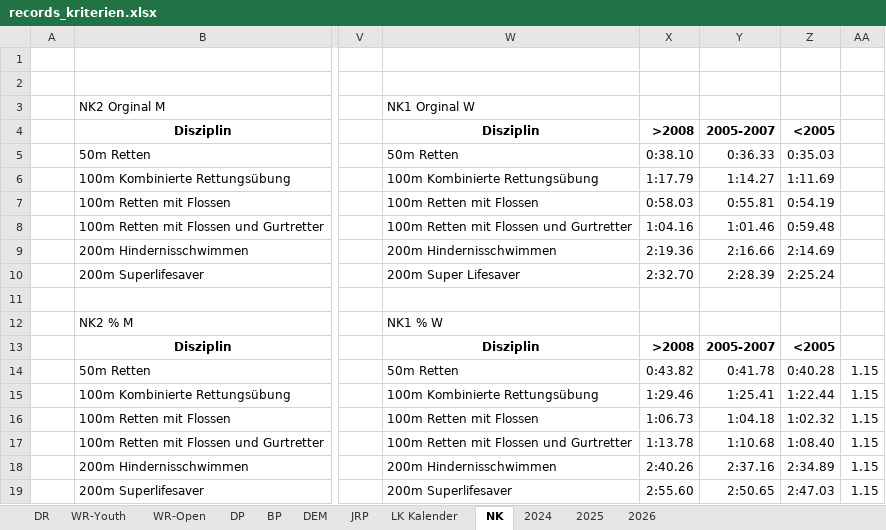
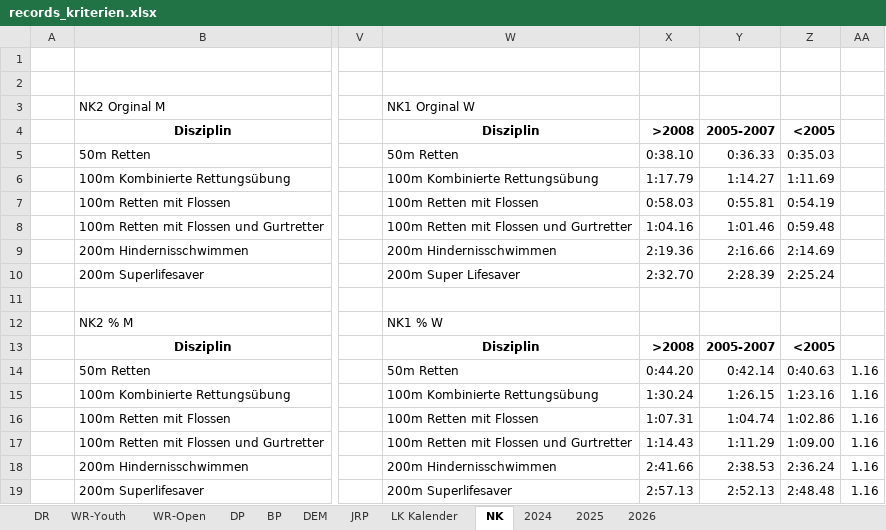
Before and after one commit to jp-gnad/Lifesaving_Baden, an Excel workbook: web/utilities/records_kriterien.xlsx, sheet NK, drawn as a sheet; only a part is shown, gaps mark what is left out; values as stored, in another font and other column widths than the file's, no borders; the diff names each change by its address in the sheet, - before the commit and + after, or states it on an @@ line.

```diff
--- a/web/utilities/records_kriterien.xlsx (sheet NK)
+++ b/web/utilities/records_kriterien.xlsx (sheet NK)
-X14: 0:43.82
+X14: 0:44.20
-Y14: 0:41.78
+Y14: 0:42.14
-Z14: 0:40.28
+Z14: 0:40.63
-AA14:AA19: 1.15
+AA14:AA19: 1.16
-X15: 1:29.46
+X15: 1:30.24
-Y15: 1:25.41
+Y15: 1:26.15
-Z15: 1:22.44
+Z15: 1:23.16
-X16: 1:06.73
+X16: 1:07.31
-Y16: 1:04.18
+Y16: 1:04.74
-Z16: 1:02.32
+Z16: 1:02.86
-X17: 1:13.78
+X17: 1:14.43
-Y17: 1:10.68
+Y17: 1:11.29
-Z17: 1:08.40
+Z17: 1:09.00
-X18: 2:40.26
+X18: 2:41.66
-Y18: 2:37.16
+Y18: 2:38.53
-Z18: 2:34.89
+Z18: 2:36.24
-X19: 2:55.60
+X19: 2:57.13
-Y19: 2:50.65
+Y19: 2:52.13
-Z19: 2:47.03
+Z19: 2:48.48
```
Also changed, not shown: sheet JRP.
